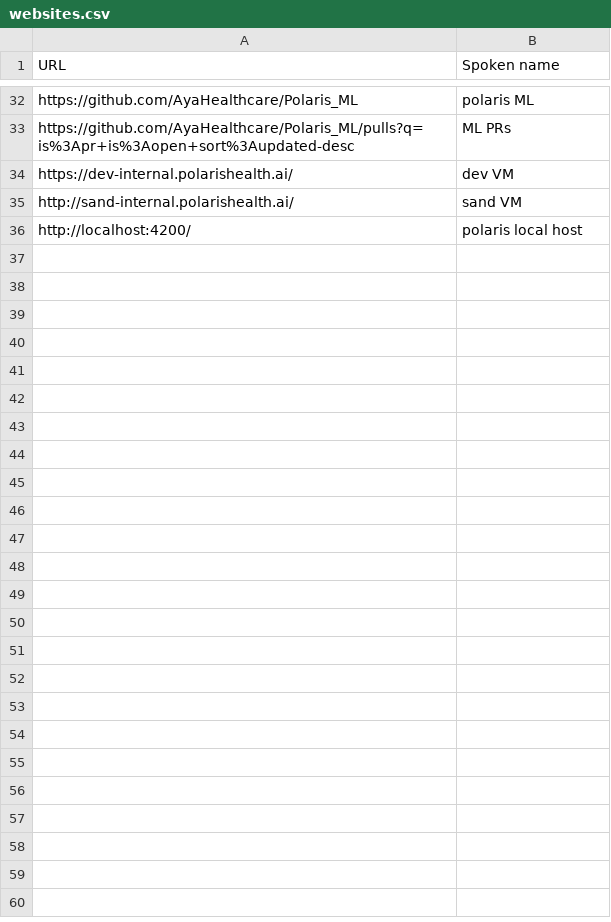
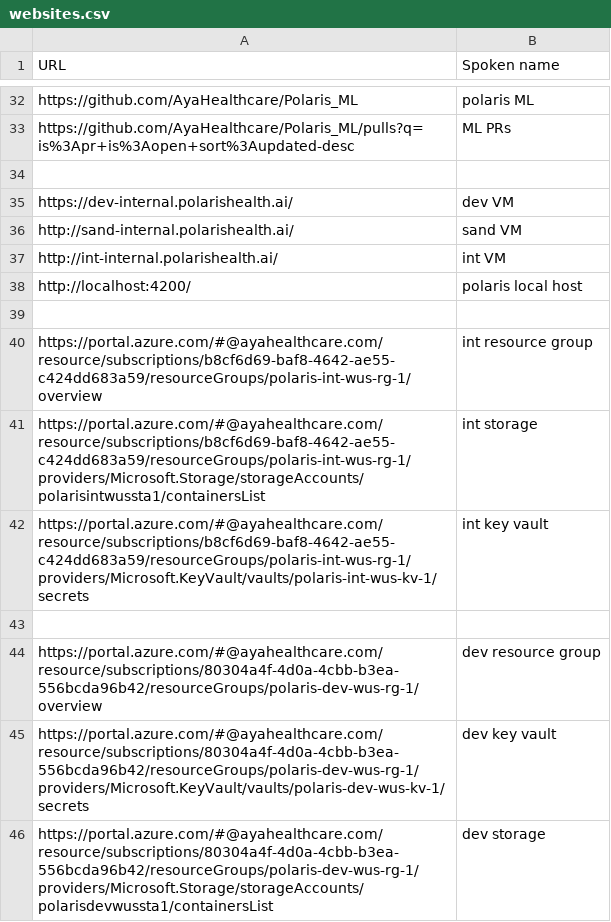
Before and after one commit to thetomcraig/community, a CSV file: settings/websites.csv, drawn as a sheet; only a part is shown, gaps mark what is left out.

Commit message:
more words, more websites

```diff
--- a/settings/websites.csv
+++ b/settings/websites.csv
@@ -33,4 +33,14 @@ https://github.com/AyaHealthcare/Polaris_ML,polaris ML
 https://github.com/AyaHealthcare/Polaris_ML/pulls?q=is%3Apr+is%3Aopen+sort%3Aupdated-desc, ML PRs
+
 https://dev-internal.polarishealth.ai/, dev VM
 http://sand-internal.polarishealth.ai/, sand VM
+http://int-internal.polarishealth.ai/, int VM
 http://localhost:4200/,polaris local host
+
+https://portal.azure.com/#@ayahealthcare.com/resource/subscriptions/b8cf6d69-baf8-4642-ae55-c424dd683a59/resourceGroups/polaris-int-wus-rg-1/overview, int resource group
+https://portal.azure.com/#@ayahealthcare.com/resource/subscriptions/b8cf6d69-baf8-4642-ae55-c424dd683a59/resourceGroups/polaris-int-wus-rg-1/providers/Microsoft.Storage/storageAccounts/polarisintwussta1/containersList, int storage
+https://portal.azure.com/#@ayahealthcare.com/resource/subscriptions/b8cf6d69-baf8-4642-ae55-c424dd683a59/resourceGroups/polaris-int-wus-rg-1/providers/Microsoft.KeyVault/vaults/polaris-int-wus-kv-1/secrets, int key vault
+
+https://portal.azure.com/#@ayahealthcare.com/resource/subscriptions/80304a4f-4d0a-4cbb-b3ea-556bcda96b42/resourceGroups/polaris-dev-wus-rg-1/overview, dev resource group
+https://portal.azure.com/#@ayahealthcare.com/resource/subscriptions/80304a4f-4d0a-4cbb-b3ea-556bcda96b42/resourceGroups/polaris-dev-wus-rg-1/providers/Microsoft.KeyVault/vaults/polaris-dev-wus-kv-1/secrets, dev key vault
+https://portal.azure.com/#@ayahealthcare.com/resource/subscriptions/80304a4f-4d0a-4cbb-b3ea-556bcda96b42/resourceGroups/polaris-dev-wus-rg-1/providers/Microsoft.Storage/storageAccounts/polarisdevwussta1/containersList, dev storage
```
Also changed, not shown: settings/words_to_replace.csv.
